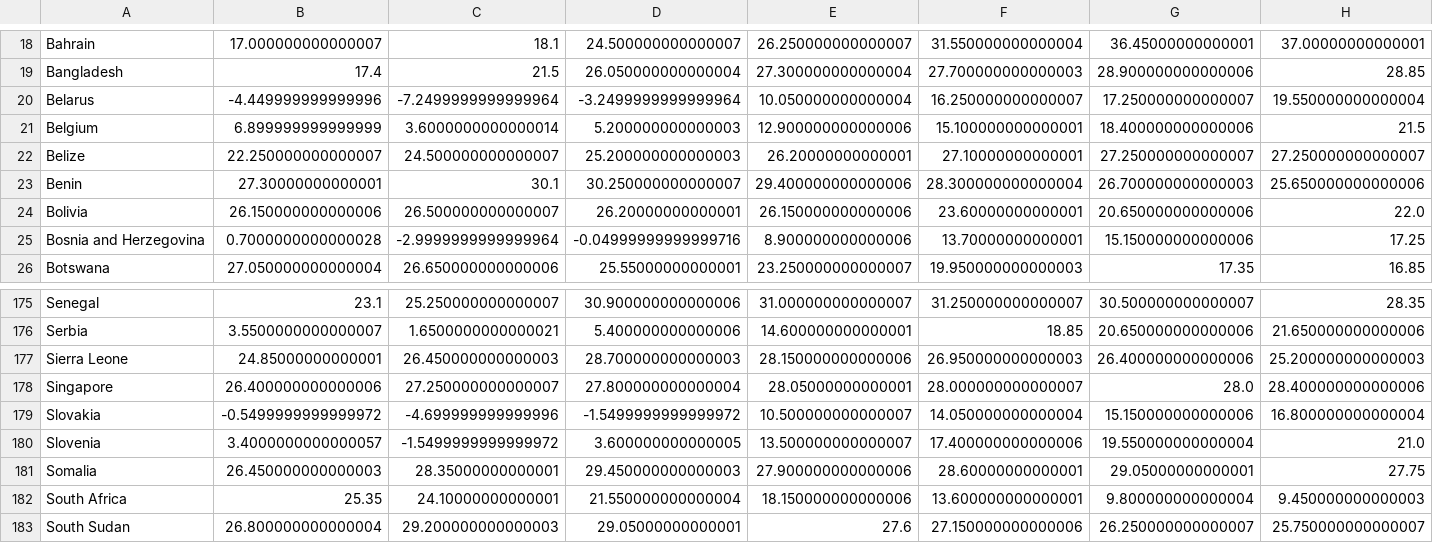
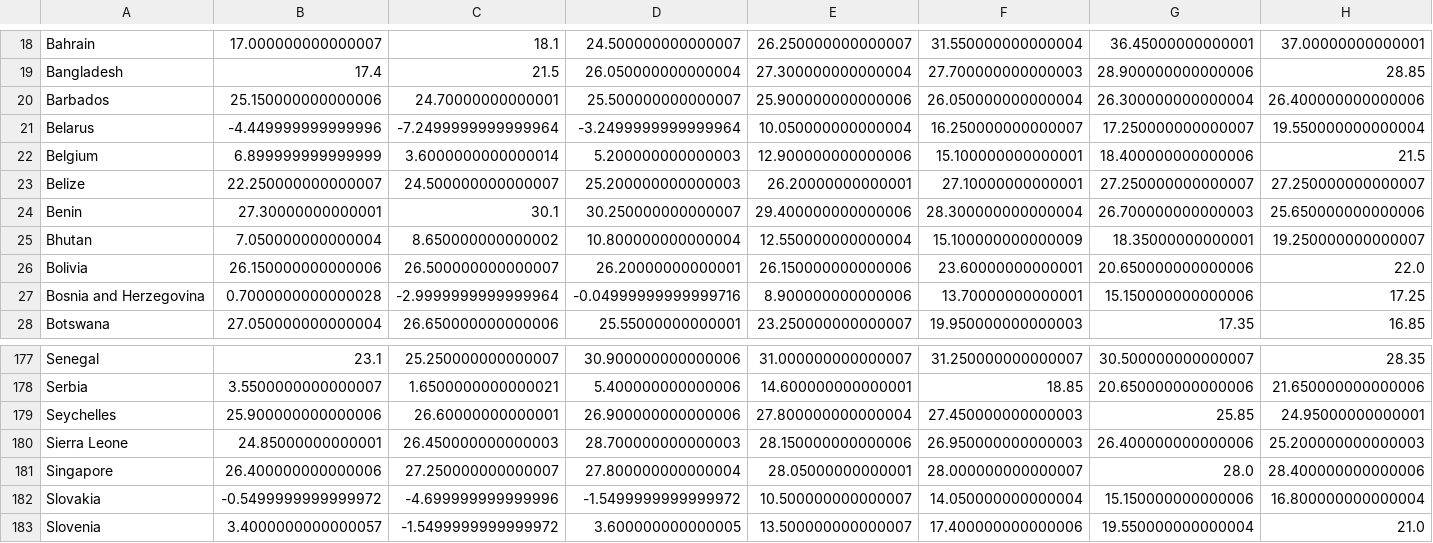
Before and after one commit to arekmula/COVID_climate_impact, a CSV file: df_temp_mean.csv (was data/df_temp_mean.csv), drawn as a sheet; only a part is shown, gaps mark what is left out; the shorter side is filled out with more unchanged rows; rows hold the shown columns only; the diff names each change by its address in the sheet, - before the commit and + after, or states it on an @@ line.

```diff
--- a/data/df_temp_mean.csv
+++ b/df_temp_mean.csv
+row 20: Barbados | 25.150000000000006 | 24.70000000000001 | 25.500000000000007 | 25.900000000000006 | 26.050000000000004 | 26.300000000000004 | 26.400000000000006
+row 25: Bhutan | 7.050000000000004 | 8.650000000000002 | 10.800000000000004 | 12.550000000000004 | 15.100000000000009 | 18.35000000000001 | 19.250000000000007
+row 179: Seychelles | 25.900000000000006 | 26.60000000000001 | 26.900000000000006 | 27.800000000000004 | 27.450000000000003 | 25.85 | 24.95000000000001
```
Also changed, not shown: 9 other files.
